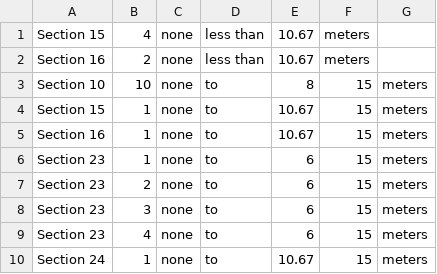
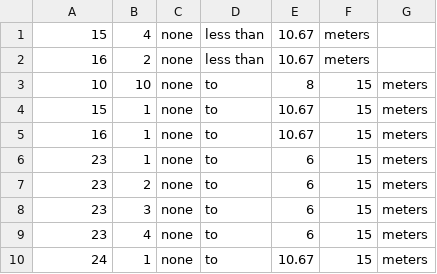
Before and after one commit to christianfosli/NLP_PoC, a CSV file: NLP Python Jupyter Notebooks/Get scope - Vessel length overall/V2 - output - Get scope - Vessel length overall.csv, drawn as a sheet.

Commit message:
Removed section from csv output for vessel length.

```diff
--- a/NLP Python Jupyter Notebooks/Get scope - Vessel length overall/V2 - output - Get scope - Vessel length overall.csv
+++ b/NLP Python Jupyter Notebooks/Get scope - Vessel length overall/V2 - output - Get scope - Vessel length overall.csv
@@ -1,10 +1,10 @@
-Section 15,4,none,less than,10.67,meters
-Section 16,2,none,less than,10.67,meters
-Section 10,10,none,to,8,15,meters
-Section 15,1,none,to,10.67,15,meters
-Section 16,1,none,to,10.67,15,meters
-Section 23,1,none,to,6,15,meters
-Section 23,2,none,to,6,15,meters
-Section 23,3,none,to,6,15,meters
-Section 23,4,none,to,6,15,meters
-Section 24,1,none,to,10.67,15,meters
+15,4,none,less than,10.67,meters
+16,2,none,less than,10.67,meters
+10,10,none,to,8,15,meters
+15,1,none,to,10.67,15,meters
+16,1,none,to,10.67,15,meters
+23,1,none,to,6,15,meters
+23,2,none,to,6,15,meters
+23,3,none,to,6,15,meters
+23,4,none,to,6,15,meters
+24,1,none,to,10.67,15,meters
```
Also changed, not shown: 1 other file.
